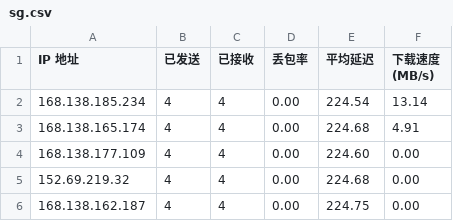
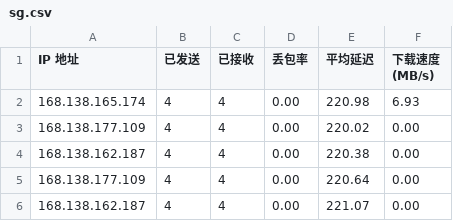
Before and after one commit to jmheqiao/CFCDN-Auto, a CSV file: CloudflareST/sg.csv, drawn as a sheet.

```diff
--- a/CloudflareST/sg.csv
+++ b/CloudflareST/sg.csv
@@ -1,6 +1,6 @@
 IP 地址,已发送,已接收,丢包率,平均延迟,下载速度 (MB/s)
-168.138.185.234,4,4,0.00,224.54,13.14
-168.138.165.174,4,4,0.00,224.68,4.91
-168.138.177.109,4,4,0.00,224.60,0.00
-152.69.219.32,4,4,0.00,224.68,0.00
-168.138.162.187,4,4,0.00,224.75,0.00
+168.138.165.174,4,4,0.00,220.98,6.93
+168.138.177.109,4,4,0.00,220.02,0.00
+168.138.162.187,4,4,0.00,220.38,0.00
+168.138.177.109,4,4,0.00,220.64,0.00
+168.138.162.187,4,4,0.00,221.07,0.00
```
Also changed, not shown: 2 other files.
